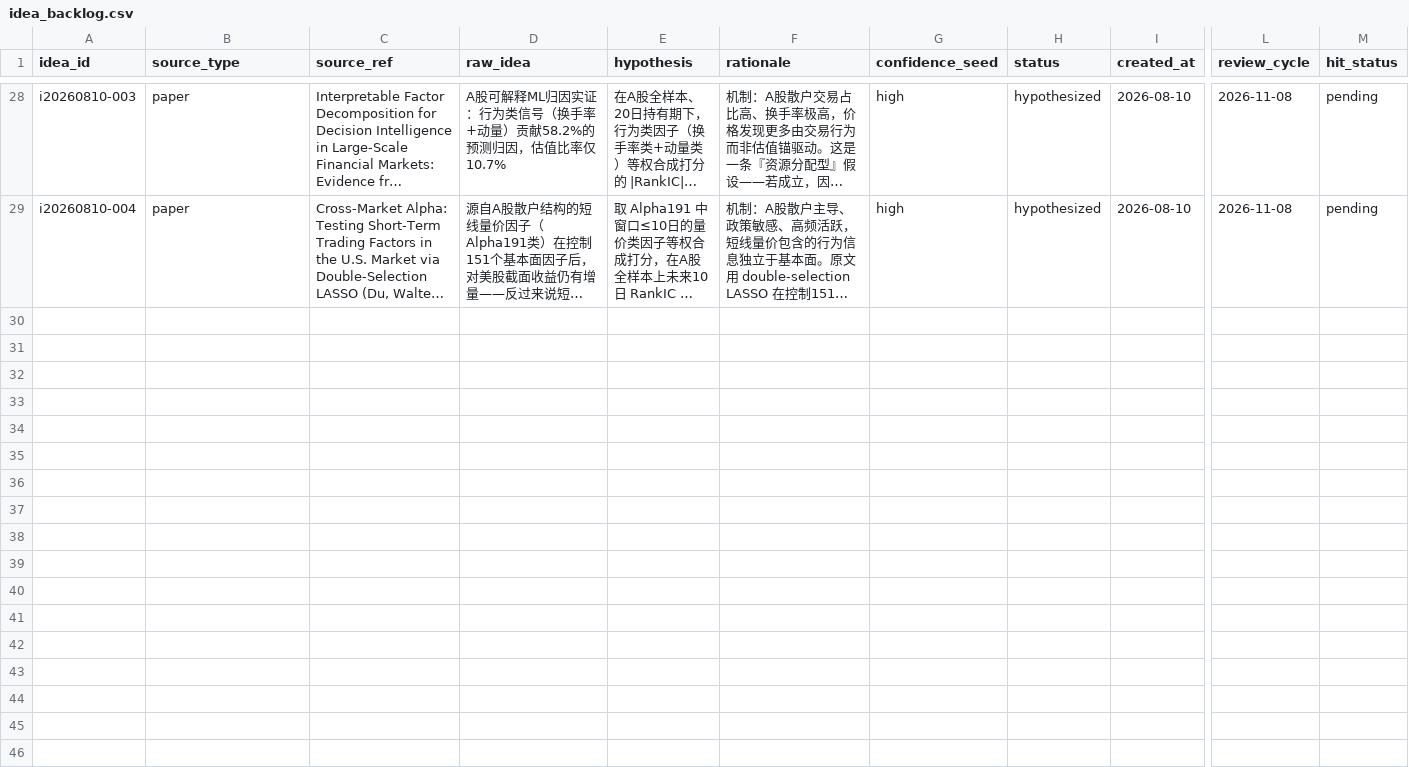
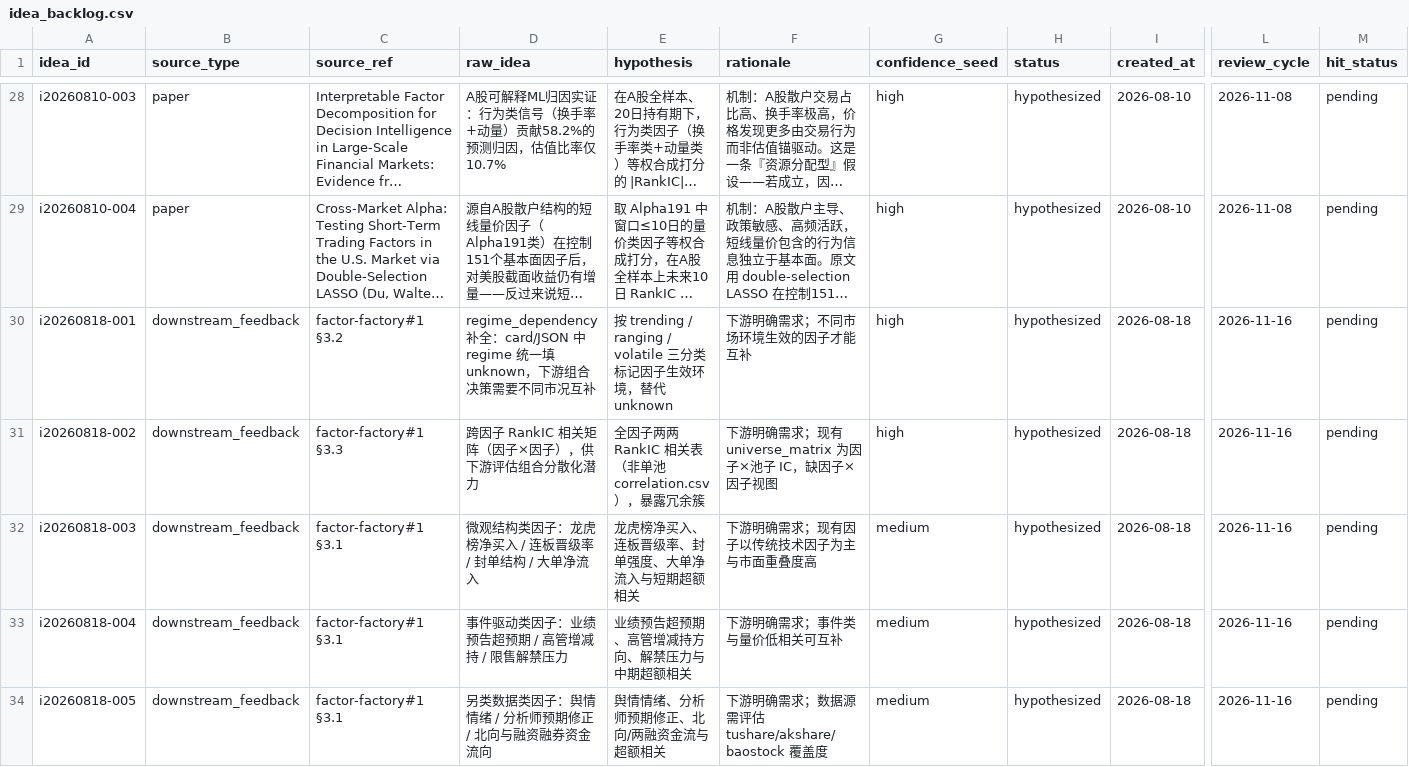
Before and after one commit to fkchaos/factor-factory, a CSV file: research/idea_backlog.csv, drawn as a sheet; only a part is shown, gaps mark what is left out; long unchanged cells end in …; rows hold the shown columns only; the diff names each change by its address in the sheet, - before the commit and + after, or states it on an @@ line.

Commit message:
feat(idea): add 5 downstream-feedback ideas to backlog (factor-factory#1)
Downstream requested (issue #1 §3): regime_dependency classification,
cross-factor RankIC correlation matrix, and three factor directions
(microstructure / event-driven / alternative data). Added as
i20260818-001..005, status hypothesized, review cycle +90d, so the
cron driver can promote them into the pipeline.

Triggers Pages redeploy in workflow mode.

```diff
--- a/research/idea_backlog.csv
+++ b/research/idea_backlog.csv
+row 30: i20260818-001 | downstream_feedback | factor-factory#1 §3.2 | regime_dependency 补全：card/JSON 中 regime 统一填 unknown，下游组合决策需要不同市况互补 | 按 trending / ranging / volatile 三分类标记因子生效环境，替代 unknown | 下游明确需求；不同市场环境生效的因子才能互补 | high | hypothesized | 2026-08-18 | 2026-11-16 | pending
+row 31: i20260818-002 | downstream_feedback | factor-factory#1 §3.3 | 跨因子 RankIC 相关矩阵（因子×因子），供下游评估组合分散化潜力 | 全因子两两 RankIC 相关表（非单池 correlation.csv），暴露冗余簇 | 下游明确需求；现有 universe_matrix 为因子×池子 IC，缺因子×因子视图 | high | hypothesized | 2026-08-18 | 2026-11-16 | pending
+row 32: i20260818-003 | downstream_feedback | factor-factory#1 §3.1 | 微观结构类因子：龙虎榜净买入 / 连板晋级率 / 封单结构 / 大单净流入 | 龙虎榜净买入、连板晋级率、封单强度、大单净流入与短期超额相关 | 下游明确需求；现有因子以传统技术因子为主与市面重叠度高 | medium | hypothesized | 2026-08-18 | 2026-11-16 | pending
+row 33: i20260818-004 | downstream_feedback | factor-factory#1 §3.1 | 事件驱动类因子：业绩预告超预期 / 高管增减持 / 限售解禁压力 | 业绩预告超预期、高管增减持方向、解禁压力与中期超额相关 | 下游明确需求；事件类与量价低相关可互补 | medium | hypothesized | 2026-08-18 | 2026-11-16 | pending
+row 34: i20260818-005 | downstream_feedback | factor-factory#1 §3.1 | 另类数据类因子：舆情情绪 / 分析师预期修正 / 北向与融资融券资金流向 | 舆情情绪、分析师预期修正、北向/两融资金流与超额相关 | 下游明确需求；数据源需评估 tushare/akshare/baostock 覆盖度 | medium | hypothesized | 2026-08-18 | 2026-11-16 | pending
```
Also changed, not shown: 1 other file.
